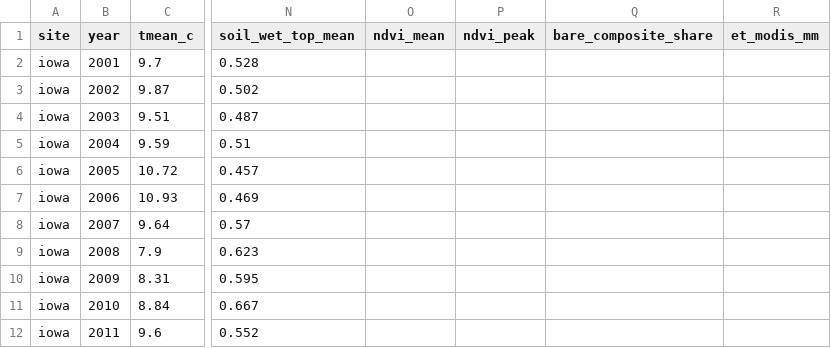
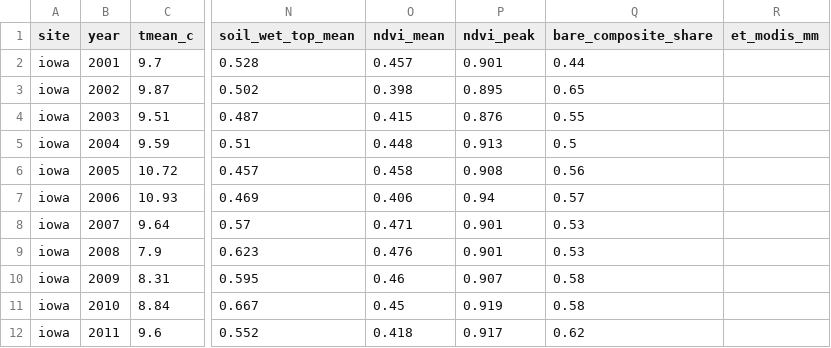
Before and after one commit to aungmyintunsoe/Sow-cast, a CSV file: data/processed/all_sites_annual.csv, drawn as a sheet; only a part is shown, gaps mark what is left out; the diff covers the shown part only; the diff names each change by its address in the sheet, - before the commit and + after, or states it on an @@ line.

```diff
--- a/data/processed/all_sites_annual.csv
+++ b/data/processed/all_sites_annual.csv
-O2 (ndvi_mean): (empty)
+O2 (ndvi_mean): 0.457
-P2 (ndvi_peak): (empty)
+P2 (ndvi_peak): 0.901
-Q2 (bare_composite_share): (empty)
+Q2 (bare_composite_share): 0.44
-O3 (ndvi_mean): (empty)
+O3 (ndvi_mean): 0.398
-P3 (ndvi_peak): (empty)
+P3 (ndvi_peak): 0.895
-Q3 (bare_composite_share): (empty)
+Q3 (bare_composite_share): 0.65
-O4 (ndvi_mean): (empty)
+O4 (ndvi_mean): 0.415
-P4 (ndvi_peak): (empty)
+P4 (ndvi_peak): 0.876
-Q4 (bare_composite_share): (empty)
+Q4 (bare_composite_share): 0.55
-O5 (ndvi_mean): (empty)
+O5 (ndvi_mean): 0.448
-P5 (ndvi_peak): (empty)
+P5 (ndvi_peak): 0.913
-Q5 (bare_composite_share): (empty)
+Q5 (bare_composite_share): 0.5
-O6 (ndvi_mean): (empty)
+O6 (ndvi_mean): 0.458
-P6 (ndvi_peak): (empty)
+P6 (ndvi_peak): 0.908
-Q6 (bare_composite_share): (empty)
+Q6 (bare_composite_share): 0.56
-O7 (ndvi_mean): (empty)
+O7 (ndvi_mean): 0.406
-P7 (ndvi_peak): (empty)
+P7 (ndvi_peak): 0.94
-Q7 (bare_composite_share): (empty)
+Q7 (bare_composite_share): 0.57
-O8 (ndvi_mean): (empty)
+O8 (ndvi_mean): 0.471
-P8:P9 (ndvi_peak): (empty)
+P8:P9 (ndvi_peak): 0.901
-Q8:Q9 (bare_composite_share): (empty)
+Q8:Q9 (bare_composite_share): 0.53
-O9 (ndvi_mean): (empty)
+O9 (ndvi_mean): 0.476
-O10 (ndvi_mean): (empty)
+O10 (ndvi_mean): 0.46
-P10 (ndvi_peak): (empty)
+P10 (ndvi_peak): 0.907
-Q10:Q11 (bare_composite_share): (empty)
+Q10:Q11 (bare_composite_share): 0.58
-O11 (ndvi_mean): (empty)
+O11 (ndvi_mean): 0.45
-P11 (ndvi_peak): (empty)
+P11 (ndvi_peak): 0.919
-O12 (ndvi_mean): (empty)
+O12 (ndvi_mean): 0.418
-P12 (ndvi_peak): (empty)
+P12 (ndvi_peak): 0.917
-Q12 (bare_composite_share): (empty)
+Q12 (bare_composite_share): 0.62
```
Also changed, not shown: 39 edited cells elsewhere in this file, data/processed/all_sites_monthly_climatology.csv, data/processed/iowa/annual.csv, 41 other files.
